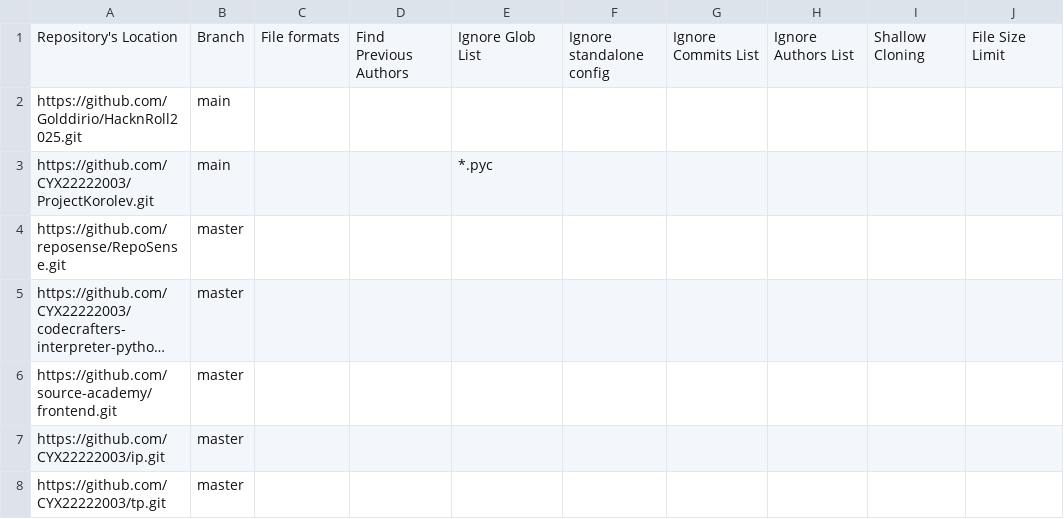
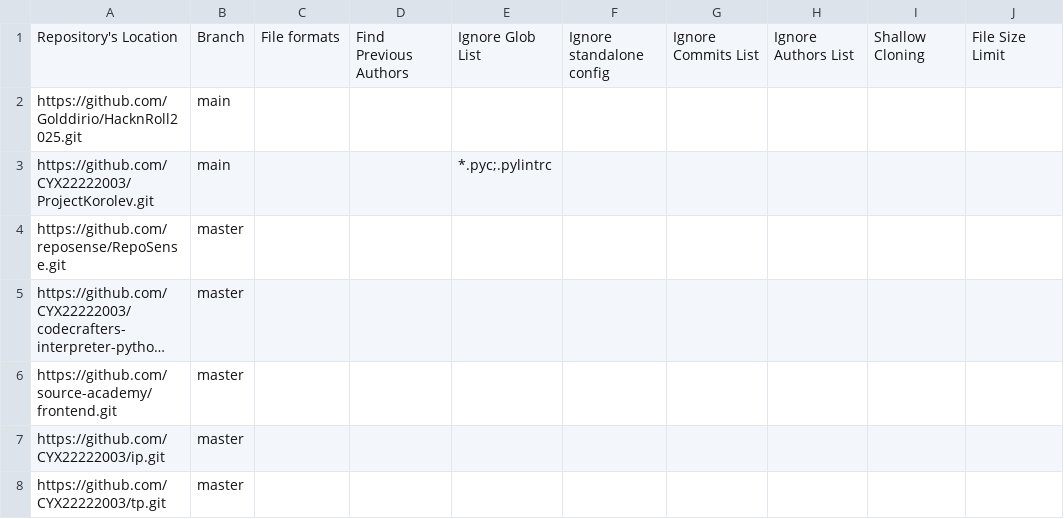
Before and after one commit to CYX22222003/RepoSense-user-experiment-cyx, a CSV file: config/repo-config.csv, drawn as a sheet; only a part is shown; long unchanged cells end in …; the diff names each change by its address in the sheet, - before the commit and + after, or states it on an @@ line.

Commit message:
Add ignored formats

```diff
--- a/config/repo-config.csv
+++ b/config/repo-config.csv
-E3: *.pyc
+E3: *.pyc;.pylintrc
```
